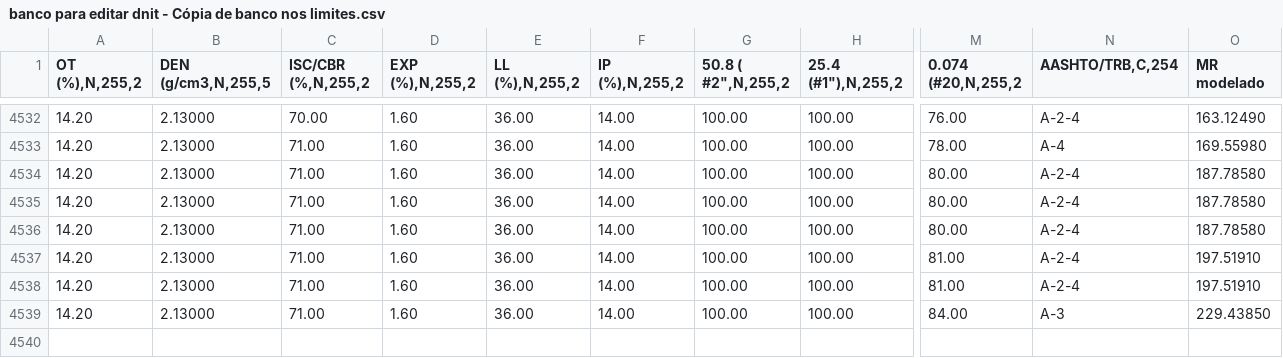
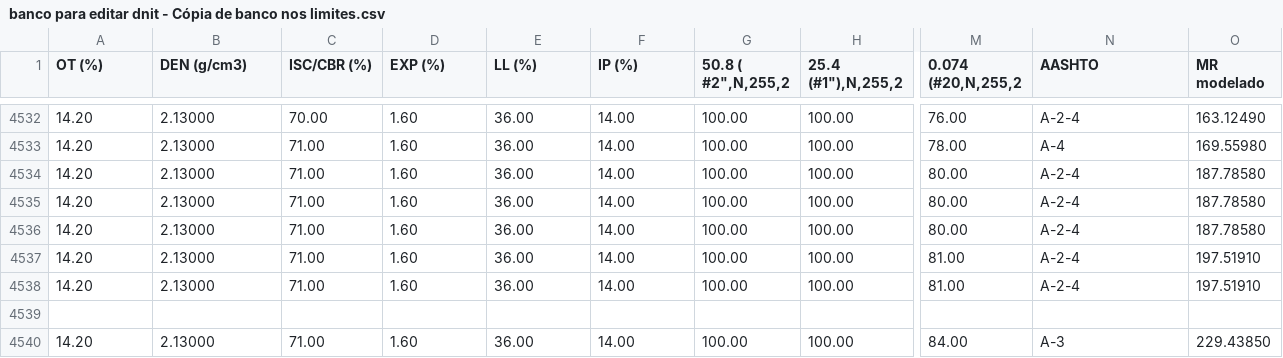
Before and after one commit to benaffe/BANCO_MR, a CSV file: banco para editar dnit - Cópia de banco nos limites.csv, drawn as a sheet; only a part is shown, gaps mark what is left out; rows hold the shown columns only; the diff names each change by its address in the sheet, - before the commit and + after, or states it on an @@ line.

Commit message:
Update banco para editar dnit - Cópia de banco nos limites.csv

```diff
--- a/banco para editar dnit - Cópia de banco nos limites.csv
+++ b/banco para editar dnit - Cópia de banco nos limites.csv
-A1: OT (%),N,255,2
+A1: OT (%)
-B1: DEN (g/cm3,N,255,5
+B1: DEN (g/cm3)
-C1: ISC/CBR (%,N,255,2
+C1: ISC/CBR (%)
-D1: EXP (%),N,255,2
+D1: EXP (%)
-E1: LL (%),N,255,2
+E1: LL (%)
-F1: IP (%),N,255,2
+F1: IP (%)
-N1: AASHTO/TRB,C,254
+N1: AASHTO
+row 4539: (empty)
```
